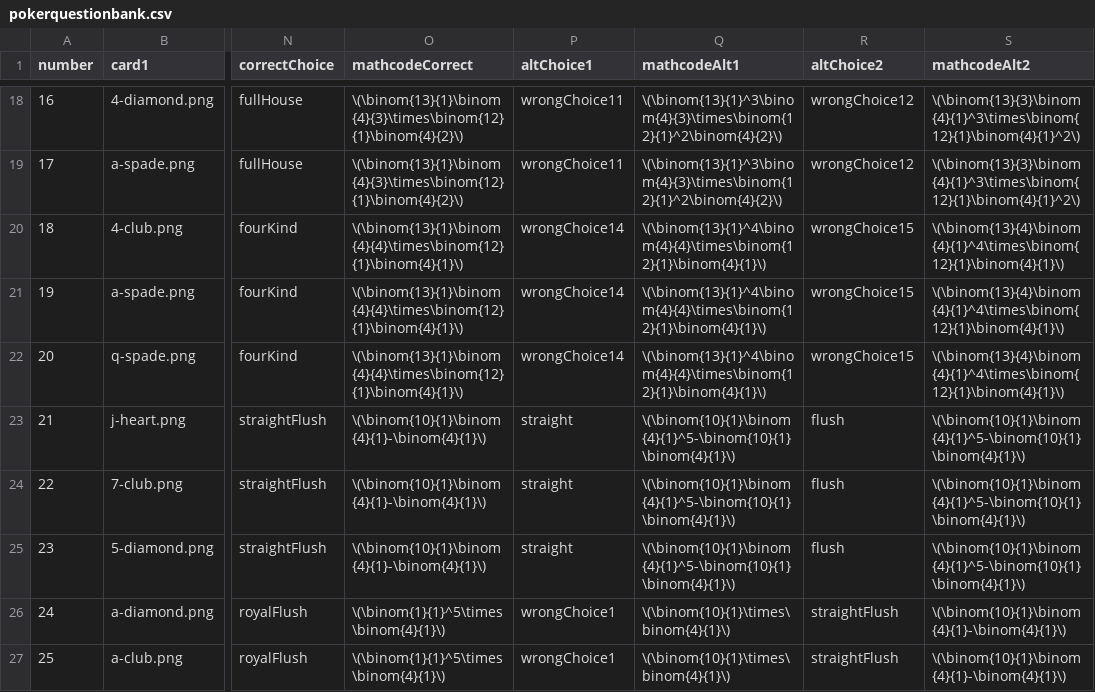
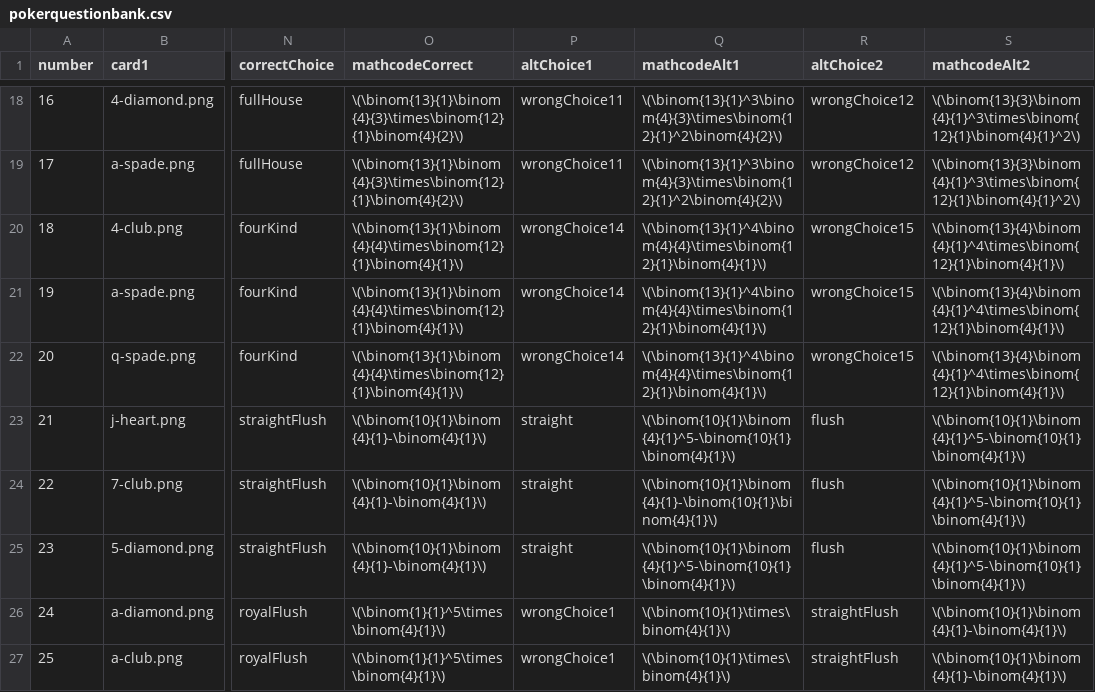
Before and after one commit to EducationShinyAppTeam/Counting_Techniques, a CSV file: www/pokerquestionbank.csv, drawn as a sheet; only a part is shown, gaps mark what is left out; the diff names each change by its address in the sheet, - before the commit and + after, or states it on an @@ line.

```diff
--- a/www/pokerquestionbank.csv
+++ b/www/pokerquestionbank.csv
-Q24 (mathcodeAlt1): \(\binom{10}{1}\binom{4}{1}^5-\binom{10}{1}\binom{4}{1}\)
+Q24 (mathcodeAlt1): \(\binom{10}{1}\binom{4}{1}-\binom{10}{1}\binom{4}{1}\)
```
Also changed, not shown: 1 other file.
